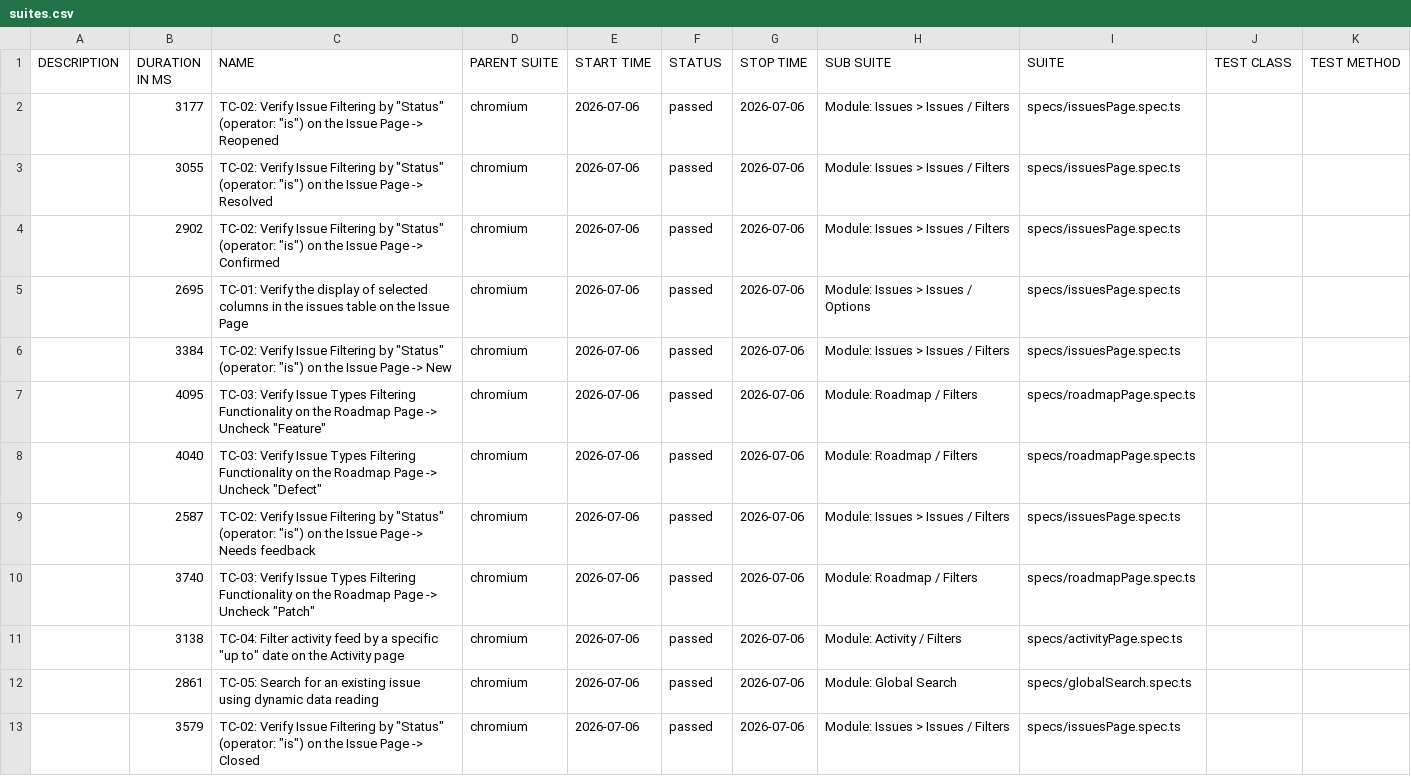
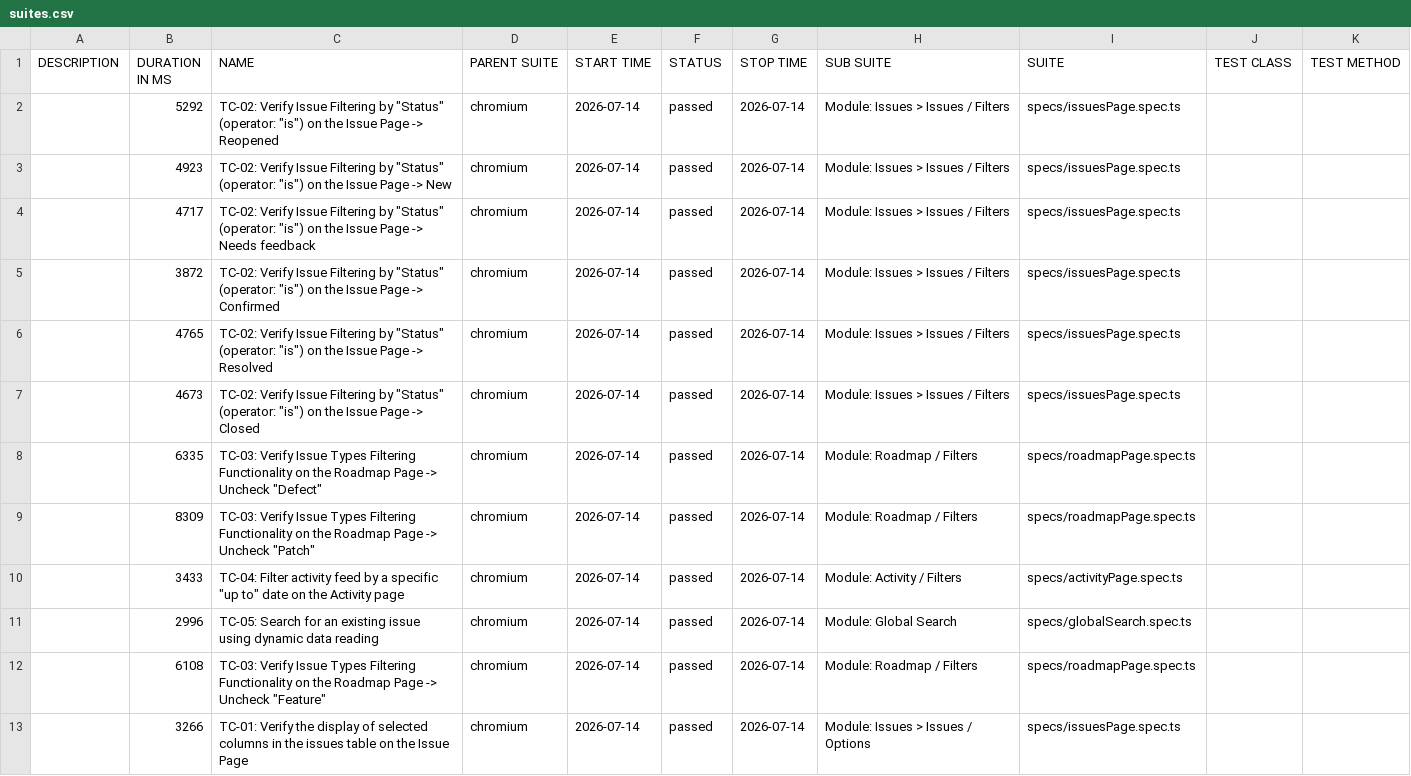
Before and after one commit to rcorded/Task2-Playwright-framework, a CSV file: data/suites.csv, drawn as a sheet.

```diff
--- a/data/suites.csv
+++ b/data/suites.csv
@@ -1,13 +1,13 @@
 "DESCRIPTION","DURATION IN MS","NAME","PARENT SUITE","START TIME","STATUS","STOP TIME","SUB SUITE","SUITE","TEST CLASS","TEST METHOD"
-"","3177","TC-02: Verify Issue Filtering by ""Status"" (operator: ""is"") on the Issue Page -> Reopened","chromium","2026-07-06","passed","2026-07-06","Module: Issues > Issues / Filters","specs/issuesPage.spec.ts","",""
-"","3055","TC-02: Verify Issue Filtering by ""Status"" (operator: ""is"") on the Issue Page -> Resolved","chromium","2026-07-06","passed","2026-07-06","Module: Issues > Issues / Filters","specs/issuesPage.spec.ts","",""
-"","2902","TC-02: Verify Issue Filtering by ""Status"" (operator: ""is"") on the Issue Page -> Confirmed","chromium","2026-07-06","passed","2026-07-06","Module: Issues > Issues / Filters","specs/issuesPage.spec.ts","",""
-"","2695","TC-01: Verify the display of selected columns in the issues table on the Issue Page","chromium","2026-07-06","passed","2026-07-06","Module: Issues > Issues / Options","specs/issuesPage.spec.ts","",""
-"","3384","TC-02: Verify Issue Filtering by ""Status"" (operator: ""is"") on the Issue Page -> New","chromium","2026-07-06","passed","2026-07-06","Module: Issues > Issues / Filters","specs/issuesPage.spec.ts","",""
-"","4095","TC-03: Verify Issue Types Filtering Functionality on the Roadmap Page -> Uncheck ""Feature""","chromium","2026-07-06","passed","2026-07-06","Module: Roadmap / Filters","specs/roadmapPage.spec.ts","",""
-"","4040","TC-03: Verify Issue Types Filtering Functionality on the Roadmap Page -> Uncheck ""Defect""","chromium","2026-07-06","passed","2026-07-06","Module: Roadmap / Filters","specs/roadmapPage.spec.ts","",""
-"","2587","TC-02: Verify Issue Filtering by ""Status"" (operator: ""is"") on the Issue Page -> Needs feedback","chromium","2026-07-06","passed","2026-07-06","Module: Issues > Issues / Filters","specs/issuesPage.spec.ts","",""
-"","3740","TC-03: Verify Issue Types Filtering Functionality on the Roadmap Page -> Uncheck ""Patch""","chromium","2026-07-06","passed","2026-07-06","Module: Roadmap / Filters","specs/roadmapPage.spec.ts","",""
-"","3138","TC-04: Filter activity feed by a specific ""up to"" date on the Activity page","chromium","2026-07-06","passed","2026-07-06","Module: Activity / Filters","specs/activityPage.spec.ts","",""
-"","2861","TC-05: Search for an existing issue using dynamic data reading","chromium","2026-07-06","passed","2026-07-06","Module: Global Search","specs/globalSearch.spec.ts","",""
-"","3579","TC-02: Verify Issue Filtering by ""Status"" (operator: ""is"") on the Issue Page -> Closed","chromium","2026-07-06","passed","2026-07-06","Module: Issues > Issues / Filters","specs/issuesPage.spec.ts","",""
+"","5292","TC-02: Verify Issue Filtering by ""Status"" (operator: ""is"") on the Issue Page -> Reopened","chromium","2026-07-14","passed","2026-07-14","Module: Issues > Issues / Filters","specs/issuesPage.spec.ts","",""
+"","4923","TC-02: Verify Issue Filtering by ""Status"" (operator: ""is"") on the Issue Page -> New","chromium","2026-07-14","passed","2026-07-14","Module: Issues > Issues / Filters","specs/issuesPage.spec.ts","",""
+"","4717","TC-02: Verify Issue Filtering by ""Status"" (operator: ""is"") on the Issue Page -> Needs feedback","chromium","2026-07-14","passed","2026-07-14","Module: Issues > Issues / Filters","specs/issuesPage.spec.ts","",""
+"","3872","TC-02: Verify Issue Filtering by ""Status"" (operator: ""is"") on the Issue Page -> Confirmed","chromium","2026-07-14","passed","2026-07-14","Module: Issues > Issues / Filters","specs/issuesPage.spec.ts","",""
+"","4765","TC-02: Verify Issue Filtering by ""Status"" (operator: ""is"") on the Issue Page -> Resolved","chromium","2026-07-14","passed","2026-07-14","Module: Issues > Issues / Filters","specs/issuesPage.spec.ts","",""
+"","4673","TC-02: Verify Issue Filtering by ""Status"" (operator: ""is"") on the Issue Page -> Closed","chromium","2026-07-14","passed","2026-07-14","Module: Issues > Issues / Filters","specs/issuesPage.spec.ts","",""
+"","6335","TC-03: Verify Issue Types Filtering Functionality on the Roadmap Page -> Uncheck ""Defect""","chromium","2026-07-14","passed","2026-07-14","Module: Roadmap / Filters","specs/roadmapPage.spec.ts","",""
+"","8309","TC-03: Verify Issue Types Filtering Functionality on the Roadmap Page -> Uncheck ""Patch""","chromium","2026-07-14","passed","2026-07-14","Module: Roadmap / Filters","specs/roadmapPage.spec.ts","",""
+"","3433","TC-04: Filter activity feed by a specific ""up to"" date on the Activity page","chromium","2026-07-14","passed","2026-07-14","Module: Activity / Filters","specs/activityPage.spec.ts","",""
+"","2996","TC-05: Search for an existing issue using dynamic data reading","chromium","2026-07-14","passed","2026-07-14","Module: Global Search","specs/globalSearch.spec.ts","",""
+"","6108","TC-03: Verify Issue Types Filtering Functionality on the Roadmap Page -> Uncheck ""Feature""","chromium","2026-07-14","passed","2026-07-14","Module: Roadmap / Filters","specs/roadmapPage.spec.ts","",""
+"","3266","TC-01: Verify the display of selected columns in the issues table on the Issue Page","chromium","2026-07-14","passed","2026-07-14","Module: Issues > Issues / Options","specs/issuesPage.spec.ts","",""
```
Also changed, not shown: 44 other files.
